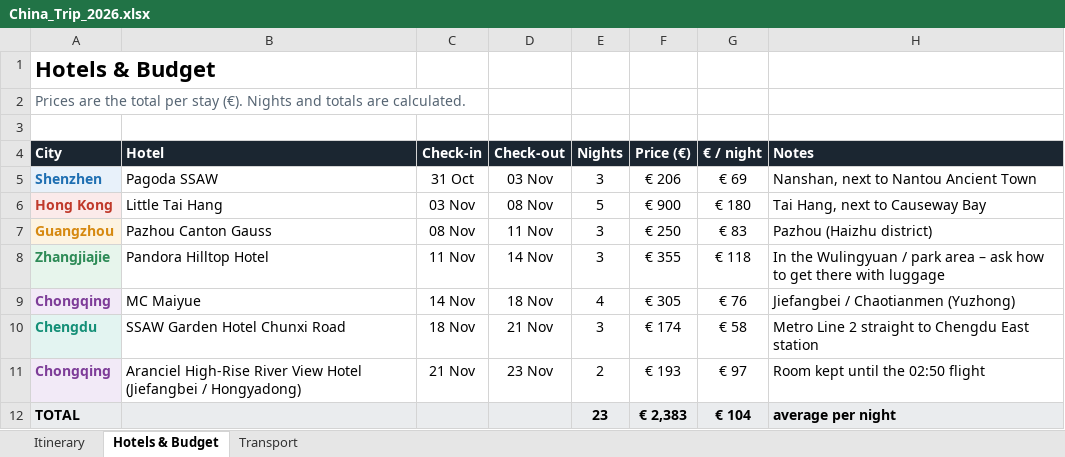
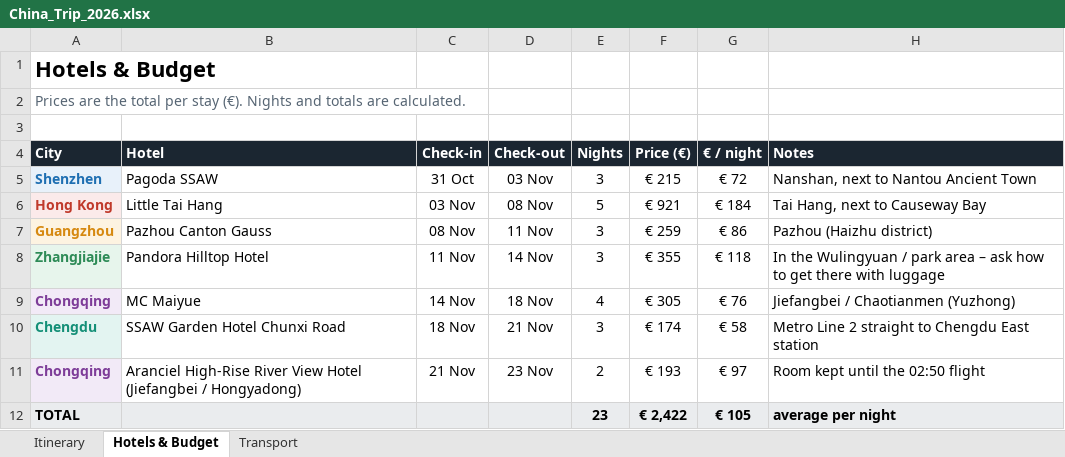
Before and after one commit to peterscheel/visseo.info, an Excel workbook: visseo.info-site/itinerary/China_Trip_2026.xlsx, sheet Hotels & Budget, drawn as a sheet; values as stored, in another font and other column widths than the file's, no borders; the diff names each change by its address in the sheet, - before the commit and + after, or states it on an @@ line.

```diff
--- a/visseo.info-site/itinerary/China_Trip_2026.xlsx (sheet Hotels & Budget)
+++ b/visseo.info-site/itinerary/China_Trip_2026.xlsx (sheet Hotels & Budget)
-F5 (Price (€)): € 206
+F5 (Price (€)): € 215
-G5 (€ / night): € 69
+G5 (€ / night): € 72
-F6 (Price (€)): € 900
+F6 (Price (€)): € 921
-G6 (€ / night): € 180
+G6 (€ / night): € 184
-F7 (Price (€)): € 250
+F7 (Price (€)): € 259
-G7 (€ / night): € 83
+G7 (€ / night): € 86
-F12 (Price (€)): € 2,383
+F12 (Price (€)): € 2,422
-G12 (€ / night): € 104
+G12 (€ / night): € 105
```
Also changed, not shown: sheet Transport, sheet Itinerary, 1 other file.
